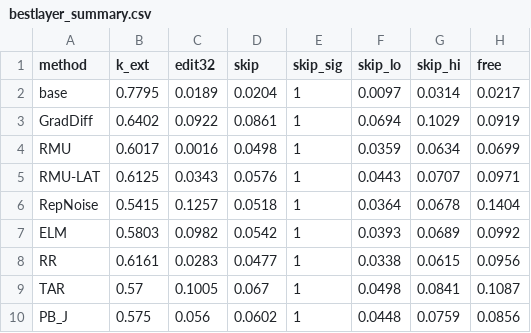
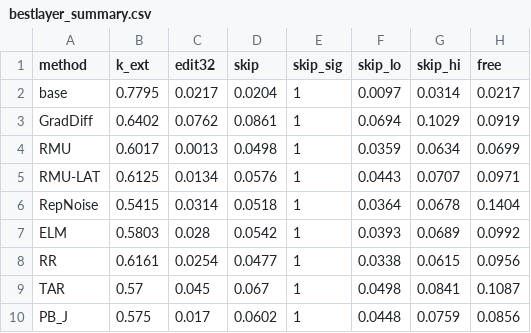
Before and after one commit to YuvalMandel/HiddenKnowledgeAfterUnlearning_attempt1, a CSV file: plots/activation_vectors/bestlayer_summary.csv, drawn as a sheet; only a part is shown; the diff names each change by its address in the sheet, - before the commit and + after, or states it on an @@ line.

Commit message:
Regenerate readout_edit_cv.csv from its current script

```diff
--- a/plots/activation_vectors/bestlayer_summary.csv
+++ b/plots/activation_vectors/bestlayer_summary.csv
-C2 (edit32): 0.0189
+C2 (edit32): 0.0217
-C3 (edit32): 0.0922
+C3 (edit32): 0.0762
-C4 (edit32): 0.0016
+C4 (edit32): 0.0013
-C5 (edit32): 0.0343
+C5 (edit32): 0.0134
-C6 (edit32): 0.1257
+C6 (edit32): 0.0314
-C7 (edit32): 0.0982
+C7 (edit32): 0.028
-C8 (edit32): 0.0283
+C8 (edit32): 0.0254
-C9 (edit32): 0.1005
+C9 (edit32): 0.045
-C10 (edit32): 0.056
+C10 (edit32): 0.017
```
Also changed, not shown: 4 other files.
